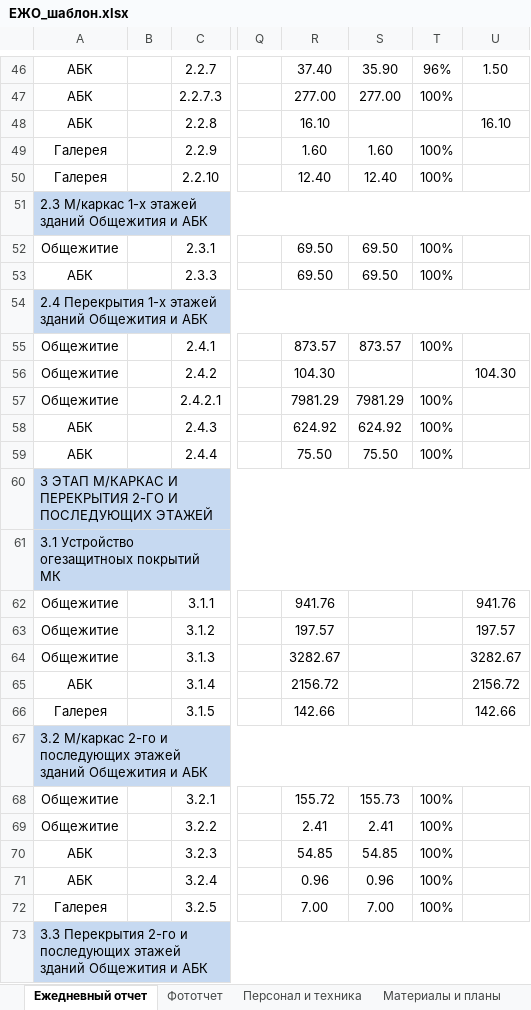
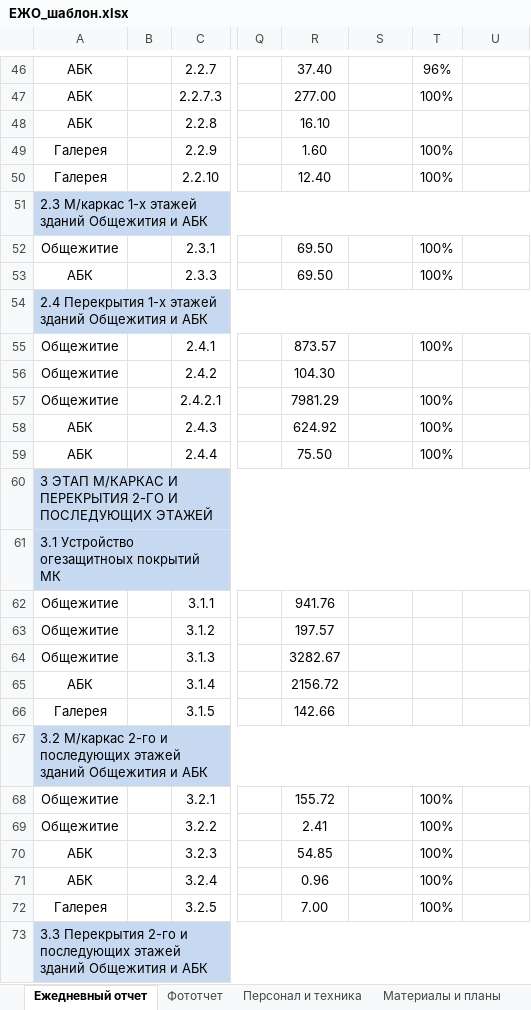
Before and after one commit to Gromykoss/Alikhan, an Excel workbook: bot/templates/ЕЖО_шаблон.xlsx, sheet Ежедневный отчет, drawn as a sheet; only a part is shown, gaps mark what is left out; values as stored, in another font and other column widths than the file's, no borders; charts and pictures and conditional formats not drawn; the diff covers the shown part only; the diff names each change by its address in the sheet, - before the commit and + after, or states it on an @@ line.

```diff
--- a/bot/templates/ЕЖО_шаблон.xlsx (sheet Ежедневный отчет)
+++ b/bot/templates/ЕЖО_шаблон.xlsx (sheet Ежедневный отчет)
-S46: 35.90
+S46: (empty)
-U46: 1.50
+U46: (empty)
-S47: 277.00
+S47: (empty)
-U48: 16.10
+U48: (empty)
-S49: 1.60
+S49: (empty)
-S50: 12.40
+S50: (empty)
-S52:S53: 69.50
+S52:S53: (empty)
-S55: 873.57
+S55: (empty)
-U56: 104.30
+U56: (empty)
-S57: 7981.29
+S57: (empty)
-S58: 624.92
+S58: (empty)
-S59: 75.50
+S59: (empty)
-U62: 941.76
+U62: (empty)
-U63: 197.57
+U63: (empty)
-U64: 3282.67
+U64: (empty)
-U65: 2156.72
+U65: (empty)
-U66: 142.66
+U66: (empty)
-S68: 155.73
+S68: (empty)
-S69: 2.41
+S69: (empty)
-S70: 54.85
+S70: (empty)
-S71: 0.96
+S71: (empty)
-S72: 7.00
+S72: (empty)
```
Also changed, not shown: 94 edited cells and cell formats elsewhere in this sheet, sheet Материалы и планы, sheet Персонал и техника, sheet Фототчет, charts or pictures, 4 other files.
